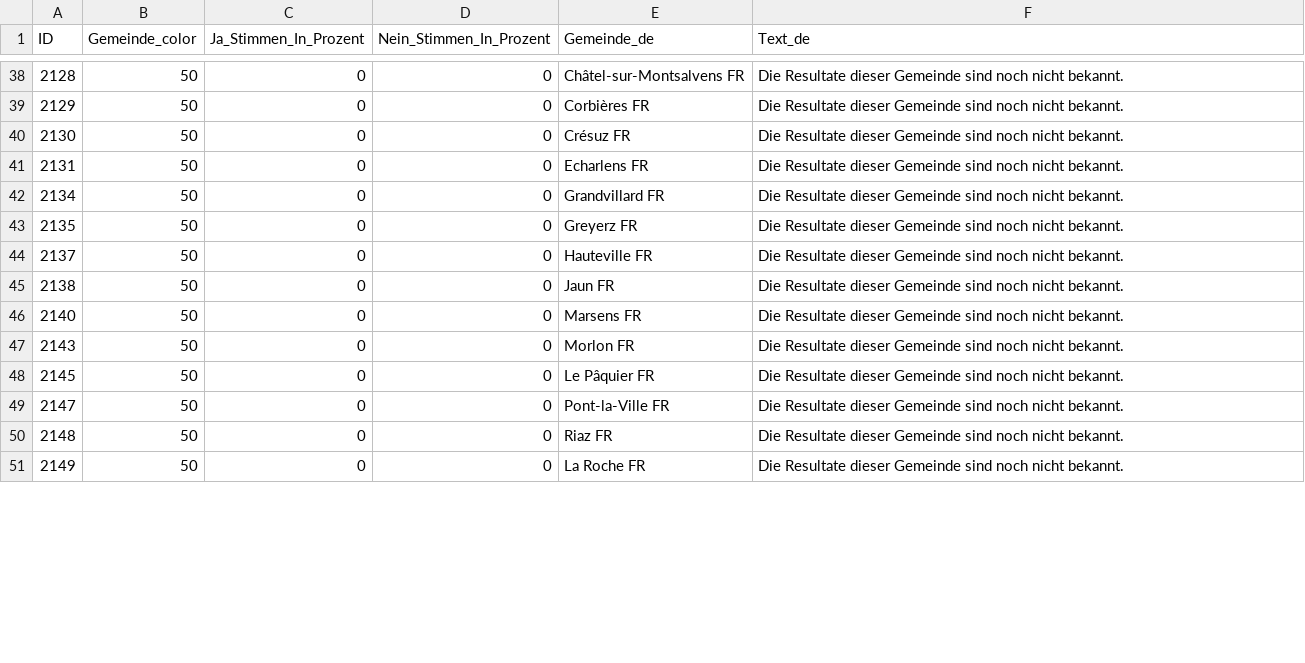
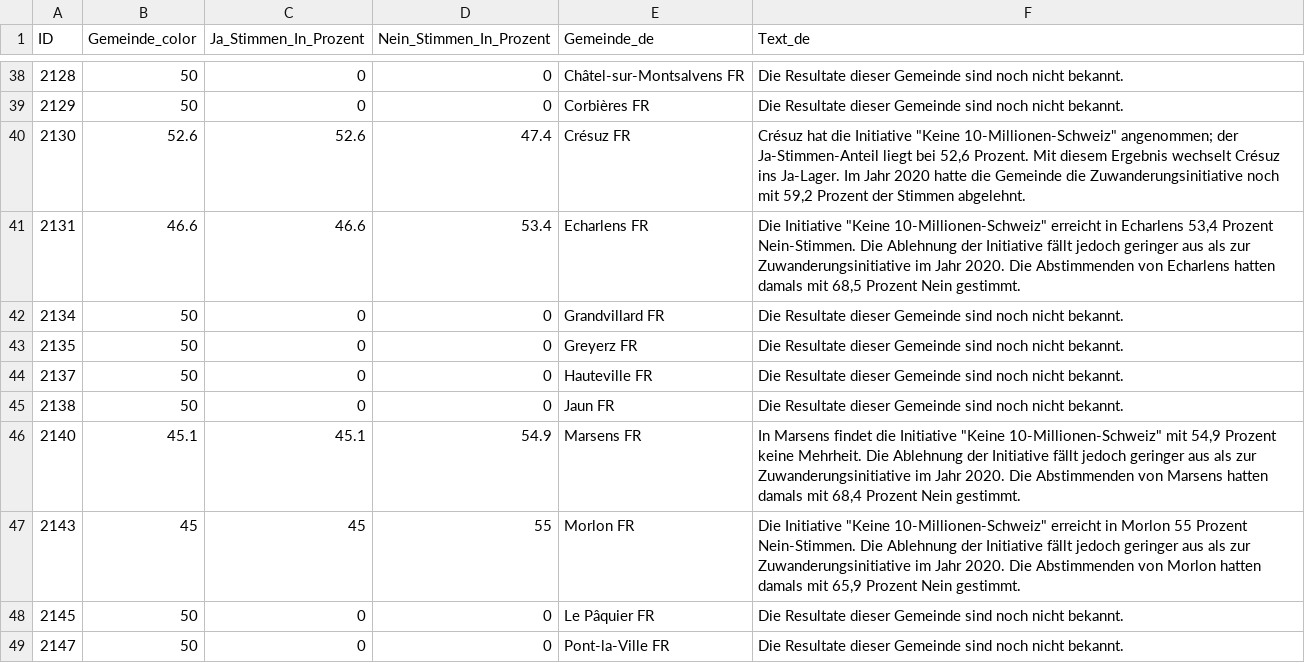
Before and after one commit to awp-finanznachrichten/lena_juni2026, a CSV file: Output_Cantons/FR_CH_Zuwanderung_dw_de.csv, drawn as a sheet; only a part is shown, gaps mark what is left out; the shorter side is filled out with more unchanged rows; the diff covers the shown part only.

```diff
--- a/Output_Cantons/FR_CH_Zuwanderung_dw_de.csv
+++ b/Output_Cantons/FR_CH_Zuwanderung_dw_de.csv
@@ -39,4 +39,4 @@
 2129,50,0,0,"Corbières FR","Die Resultate dieser Gemeinde sind noch nicht bekannt."
-2130,50,0,0,"Crésuz FR","Die Resultate dieser Gemeinde sind noch nicht bekannt."
-2131,50,0,0,"Echarlens FR","Die Resultate dieser Gemeinde sind noch nicht bekannt."
+2130,52.6,52.6,47.4,"Crésuz FR","Crésuz hat die Initiative ""Keine 10-Millionen-Schweiz"" angenommen; der Ja-Stimmen-Anteil liegt bei 52,6 Prozent. Mit diesem Ergebnis wechselt Crésuz ins Ja-Lager. Im Jahr 2020 hatte die Gemeinde die Zuwanderungsinitiative noch mit 59,2 Prozent der Stimmen abgelehnt."
+2131,46.6,46.6,53.4,"Echarlens FR","Die Initiative ""Keine 10-Millionen-Schweiz"" erreicht in Echarlens 53,4 Prozent Nein-Stimmen. Die Ablehnung der Initiative fällt jedoch geringer aus als zur Zuwanderungsinitiative im Jahr 2020. Die Abstimmenden von Echarlens hatten damals mit 68,5 Prozent Nein gestimmt."
 2134,50,0,0,"Grandvillard FR","Die Resultate dieser Gemeinde sind noch nicht bekannt."
@@ -45,4 +45,4 @@
 2138,50,0,0,"Jaun FR","Die Resultate dieser Gemeinde sind noch nicht bekannt."
-2140,50,0,0,"Marsens FR","Die Resultate dieser Gemeinde sind noch nicht bekannt."
-2143,50,0,0,"Morlon FR","Die Resultate dieser Gemeinde sind noch nicht bekannt."
+2140,45.1,45.1,54.9,"Marsens FR","In Marsens findet die Initiative ""Keine 10-Millionen-Schweiz"" mit 54,9 Prozent keine Mehrheit. Die Ablehnung der Initiative fällt jedoch geringer aus als zur Zuwanderungsinitiative im Jahr 2020. Die Abstimmenden von Marsens hatten damals mit 68,4 Prozent Nein gestimmt."
+2143,45,45,55,"Morlon FR","Die Initiative ""Keine 10-Millionen-Schweiz"" erreicht in Morlon 55 Prozent Nein-Stimmen. Die Ablehnung der Initiative fällt jedoch geringer aus als zur Zuwanderungsinitiative im Jahr 2020. Die Abstimmenden von Morlon hatten damals mit 65,9 Prozent Nein gestimmt."
 2145,50,0,0,"Le Pâquier FR","Die Resultate dieser Gemeinde sind noch nicht bekannt."
```
Also changed, not shown: 68 edited cells elsewhere in this file, Output_Cantons/FR_CH_Zuwanderung_dw_fr.csv, Output_Switzerland/CH_Zuwanderung_all_data.csv, 12 other files.
